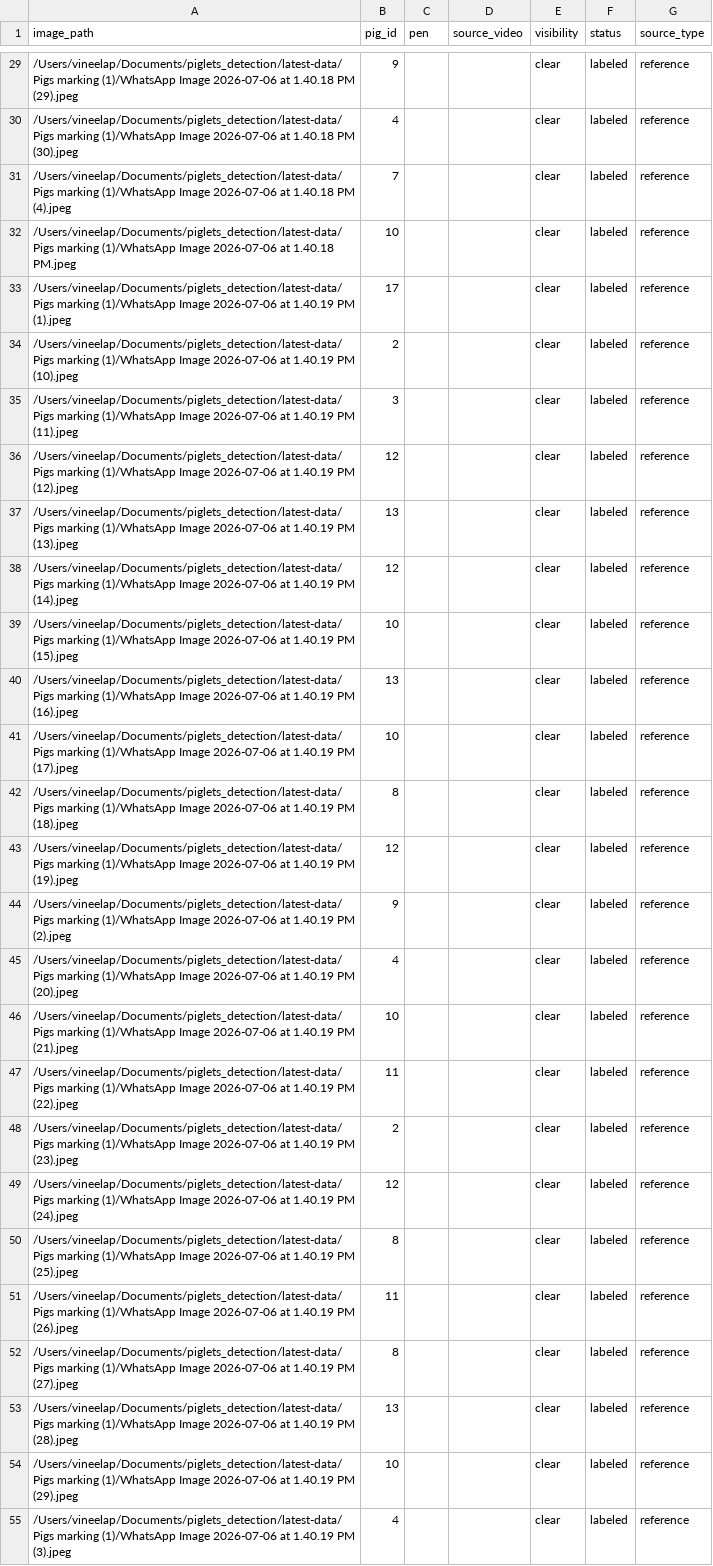
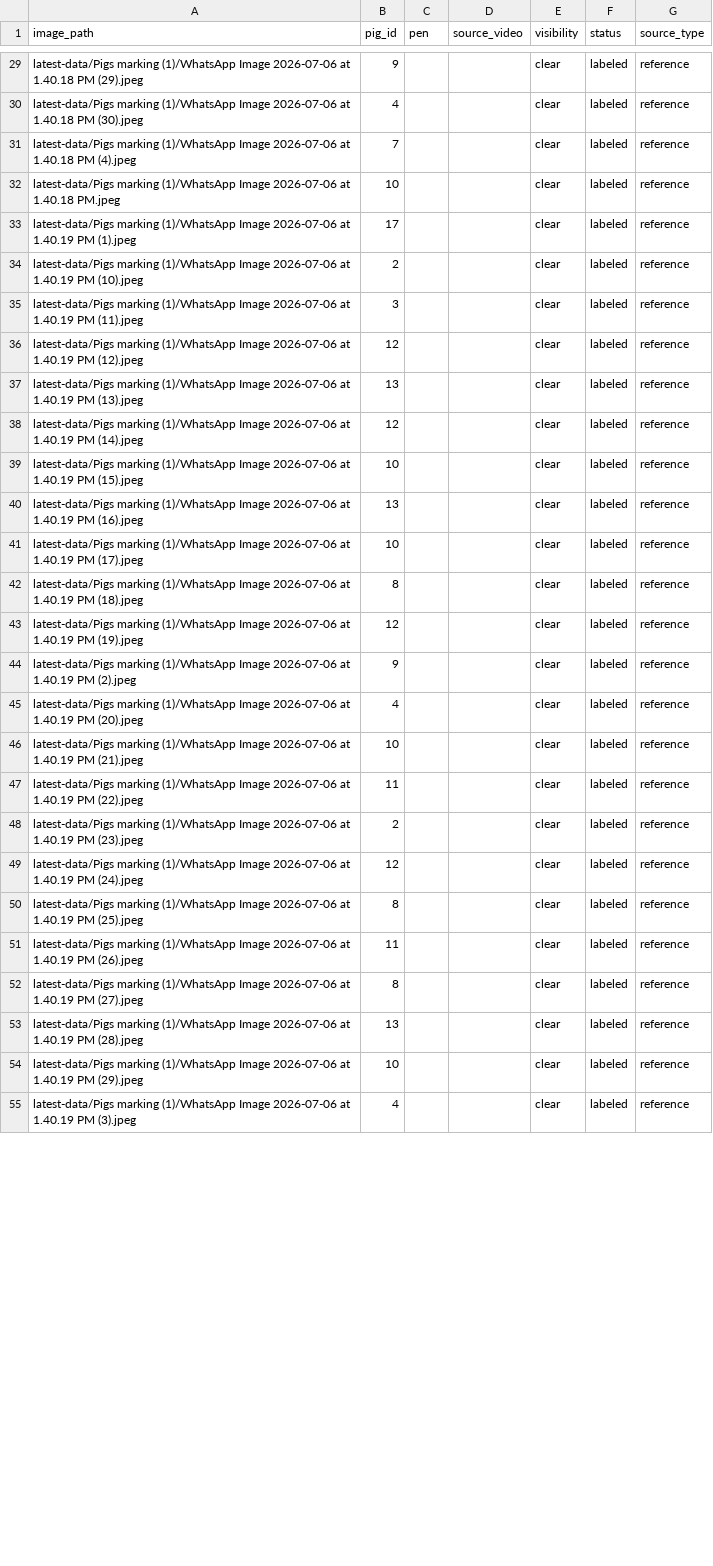
Before and after one commit to venkatcharanboddu/piglet-detection-tracking-number-extraction, a CSV file: artifacts/identity_labeling/identity_labels.csv, drawn as a sheet; only a part is shown, gaps mark what is left out; the diff covers the shown part only; the diff names each change by its address in the sheet, - before the commit and + after, or states it on an @@ line.

Commit message:
Remove personal absolute paths from docs and label CSVs

```diff
--- a/artifacts/identity_labeling/identity_labels.csv
+++ b/artifacts/identity_labeling/identity_labels.csv
-A29 (image_path): /Users/vineelap/Documents/piglets_detection/latest-data/Pigs marking (1)/WhatsApp…
+A29 (image_path): latest-data/Pigs marking (1)/WhatsApp…
-A30 (image_path): /Users/vineelap/Documents/piglets_detection/latest-data/Pigs marking (1)/WhatsApp…
+A30 (image_path): latest-data/Pigs marking (1)/WhatsApp…
-A31 (image_path): /Users/vineelap/Documents/piglets_detection/latest-data/Pigs marking (1)/WhatsApp…
+A31 (image_path): latest-data/Pigs marking (1)/WhatsApp…
-A32 (image_path): /Users/vineelap/Documents/piglets_detection/latest-data/Pigs marking (1)/WhatsApp…
+A32 (image_path): latest-data/Pigs marking (1)/WhatsApp…
-A33 (image_path): /Users/vineelap/Documents/piglets_detection/latest-data/Pigs marking (1)/WhatsApp…
+A33 (image_path): latest-data/Pigs marking (1)/WhatsApp…
-A34 (image_path): /Users/vineelap/Documents/piglets_detection/latest-data/Pigs marking (1)/WhatsApp…
+A34 (image_path): latest-data/Pigs marking (1)/WhatsApp…
-A35 (image_path): /Users/vineelap/Documents/piglets_detection/latest-data/Pigs marking (1)/WhatsApp…
+A35 (image_path): latest-data/Pigs marking (1)/WhatsApp…
-A36 (image_path): /Users/vineelap/Documents/piglets_detection/latest-data/Pigs marking (1)/WhatsApp…
+A36 (image_path): latest-data/Pigs marking (1)/WhatsApp…
-A37 (image_path): /Users/vineelap/Documents/piglets_detection/latest-data/Pigs marking (1)/WhatsApp…
+A37 (image_path): latest-data/Pigs marking (1)/WhatsApp…
-A38 (image_path): /Users/vineelap/Documents/piglets_detection/latest-data/Pigs marking (1)/WhatsApp…
+A38 (image_path): latest-data/Pigs marking (1)/WhatsApp…
-A39 (image_path): /Users/vineelap/Documents/piglets_detection/latest-data/Pigs marking (1)/WhatsApp…
+A39 (image_path): latest-data/Pigs marking (1)/WhatsApp…
-A40 (image_path): /Users/vineelap/Documents/piglets_detection/latest-data/Pigs marking (1)/WhatsApp…
+A40 (image_path): latest-data/Pigs marking (1)/WhatsApp…
-A41 (image_path): /Users/vineelap/Documents/piglets_detection/latest-data/Pigs marking (1)/WhatsApp…
+A41 (image_path): latest-data/Pigs marking (1)/WhatsApp…
-A42 (image_path): /Users/vineelap/Documents/piglets_detection/latest-data/Pigs marking (1)/WhatsApp…
+A42 (image_path): latest-data/Pigs marking (1)/WhatsApp…
-A43 (image_path): /Users/vineelap/Documents/piglets_detection/latest-data/Pigs marking (1)/WhatsApp…
+A43 (image_path): latest-data/Pigs marking (1)/WhatsApp…
-A44 (image_path): /Users/vineelap/Documents/piglets_detection/latest-data/Pigs marking (1)/WhatsApp…
+A44 (image_path): latest-data/Pigs marking (1)/WhatsApp…
-A45 (image_path): /Users/vineelap/Documents/piglets_detection/latest-data/Pigs marking (1)/WhatsApp…
+A45 (image_path): latest-data/Pigs marking (1)/WhatsApp…
-A46 (image_path): /Users/vineelap/Documents/piglets_detection/latest-data/Pigs marking (1)/WhatsApp…
+A46 (image_path): latest-data/Pigs marking (1)/WhatsApp…
-A47 (image_path): /Users/vineelap/Documents/piglets_detection/latest-data/Pigs marking (1)/WhatsApp…
+A47 (image_path): latest-data/Pigs marking (1)/WhatsApp…
-A48 (image_path): /Users/vineelap/Documents/piglets_detection/latest-data/Pigs marking (1)/WhatsApp…
+A48 (image_path): latest-data/Pigs marking (1)/WhatsApp…
-A49 (image_path): /Users/vineelap/Documents/piglets_detection/latest-data/Pigs marking (1)/WhatsApp…
+A49 (image_path): latest-data/Pigs marking (1)/WhatsApp…
-A50 (image_path): /Users/vineelap/Documents/piglets_detection/latest-data/Pigs marking (1)/WhatsApp…
+A50 (image_path): latest-data/Pigs marking (1)/WhatsApp…
-A51 (image_path): /Users/vineelap/Documents/piglets_detection/latest-data/Pigs marking (1)/WhatsApp…
+A51 (image_path): latest-data/Pigs marking (1)/WhatsApp…
-A52 (image_path): /Users/vineelap/Documents/piglets_detection/latest-data/Pigs marking (1)/WhatsApp…
+A52 (image_path): latest-data/Pigs marking (1)/WhatsApp…
-A53 (image_path): /Users/vineelap/Documents/piglets_detection/latest-data/Pigs marking (1)/WhatsApp…
+A53 (image_path): latest-data/Pigs marking (1)/WhatsApp…
-A54 (image_path): /Users/vineelap/Documents/piglets_detection/latest-data/Pigs marking (1)/WhatsApp…
+A54 (image_path): latest-data/Pigs marking (1)/WhatsApp…
-A55 (image_path): /Users/vineelap/Documents/piglets_detection/latest-data/Pigs marking (1)/WhatsApp…
+A55 (image_path): latest-data/Pigs marking (1)/WhatsApp…
```
Also changed, not shown: 78 edited cells elsewhere in this file, artifacts/representative_subset.csv, 5 other files.
